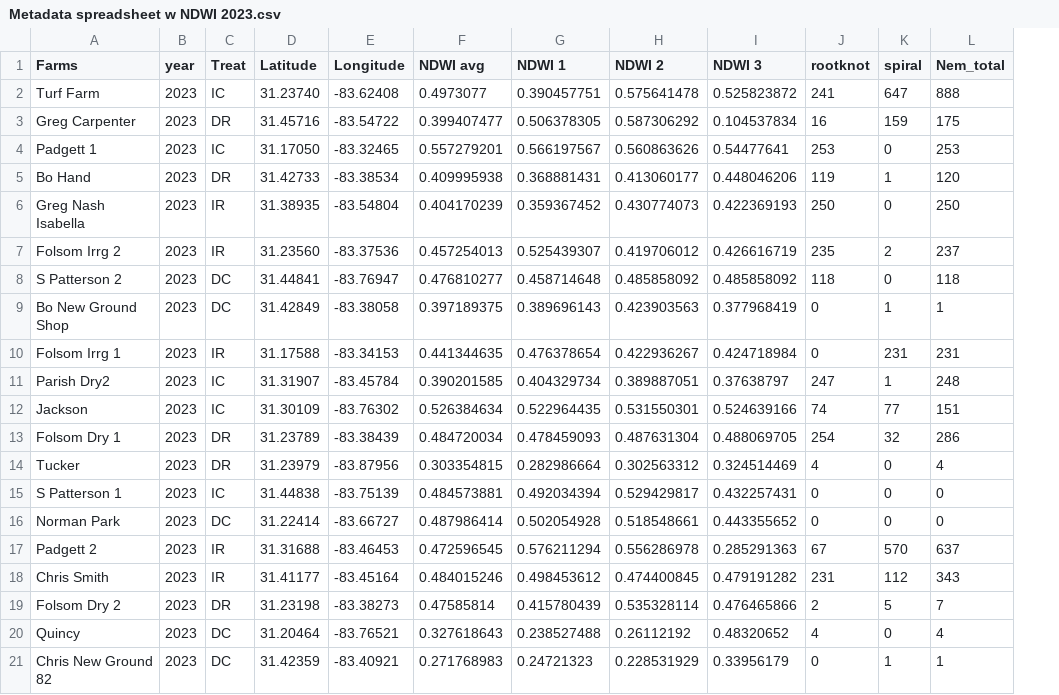
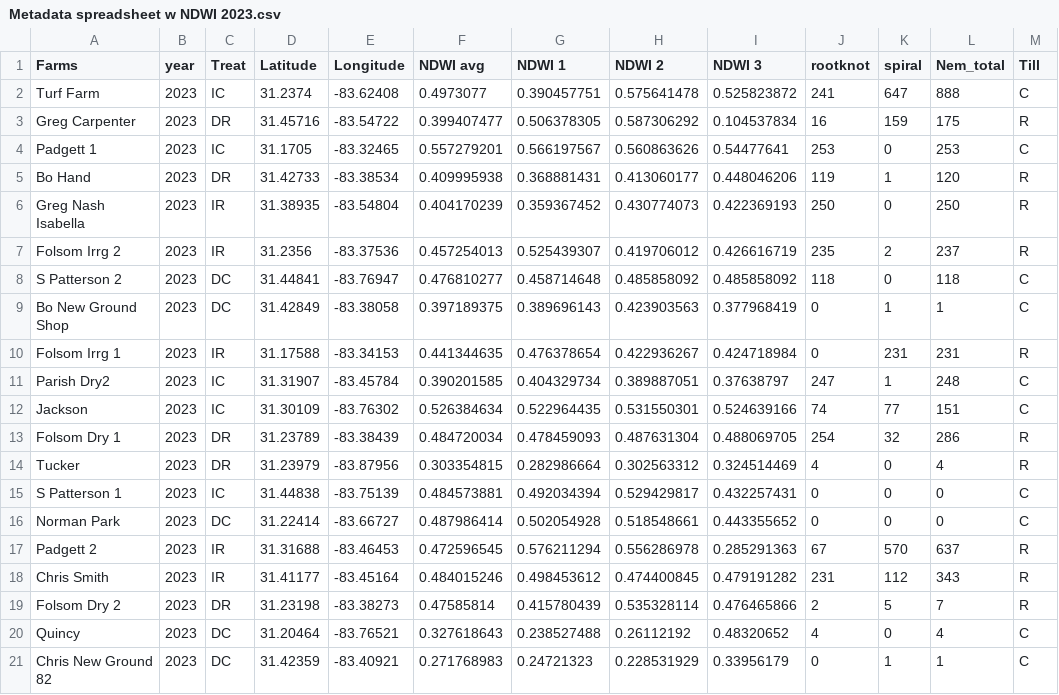
Before and after one commit to Matthewtg75/SoilNema23-24, a CSV file: Metadata/Metadata spreadsheet w NDWI 2023.csv, drawn as a sheet; the diff names each change by its address in the sheet, - before the commit and + after, or states it on an @@ line.

```diff
--- a/Metadata/Metadata spreadsheet w NDWI 2023.csv
+++ b/Metadata/Metadata spreadsheet w NDWI 2023.csv
+column M (Till), rows 2-21: C | R | C | R | R | R | C | C | R | C | C | R | R | C | C | R | R | R | C | C
-D2 (Latitude): 31.23740
+D2 (Latitude): 31.2374
-D4 (Latitude): 31.17050
+D4 (Latitude): 31.1705
-D7 (Latitude): 31.23560
+D7 (Latitude): 31.2356
```
Also changed, not shown: 3 other files.
